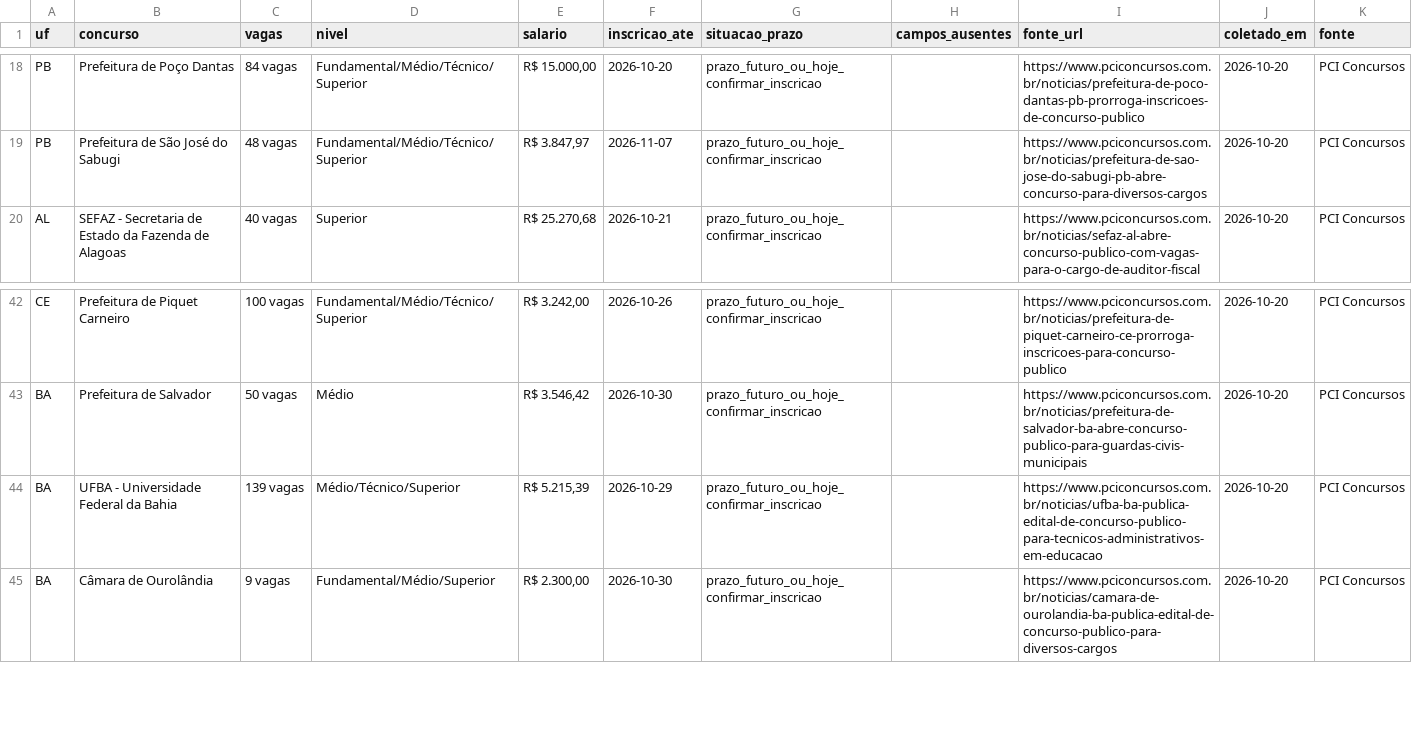
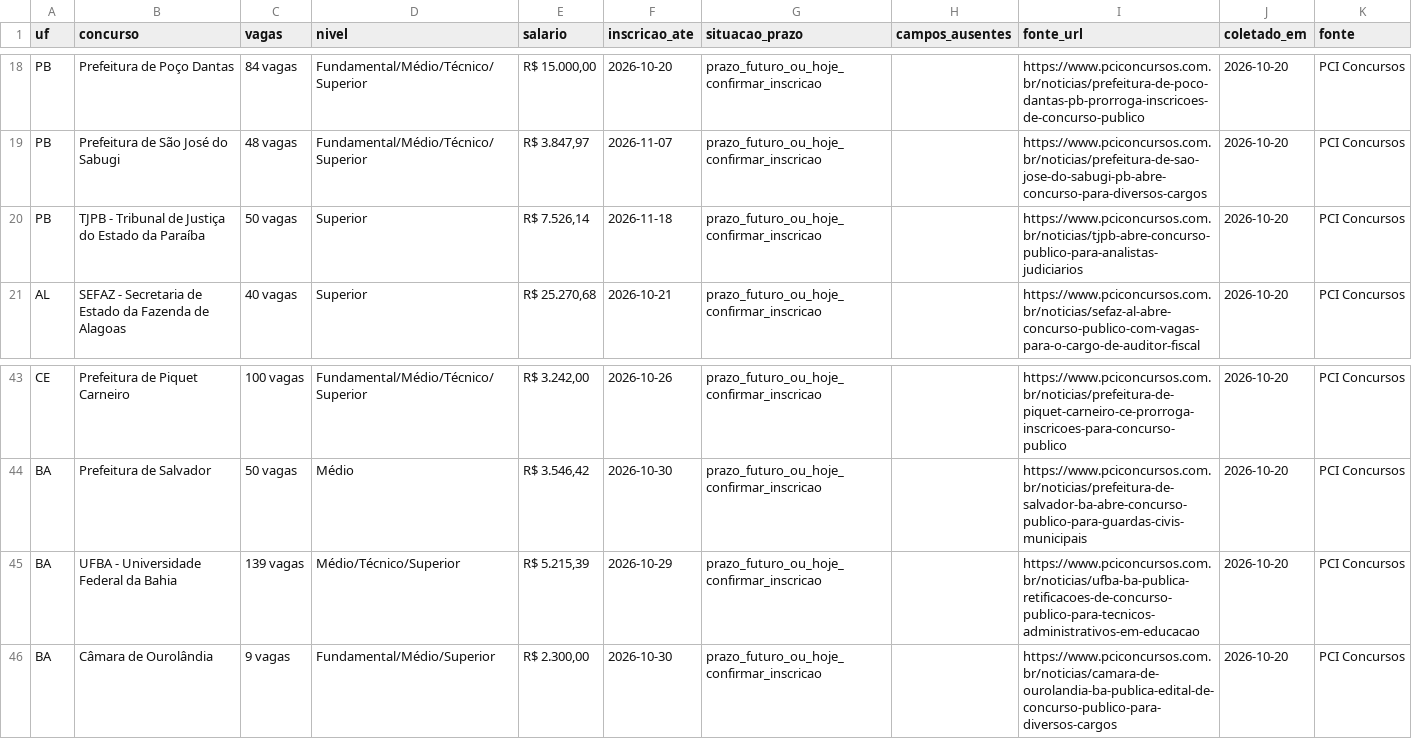
Before and after one commit to fpontualprog/aprovaja, a CSV file: data/concursos_pci_origem.csv, drawn as a sheet; only a part is shown, gaps mark what is left out.

```diff
--- a/data/concursos_pci_origem.csv
+++ b/data/concursos_pci_origem.csv
@@ -19,2 +19,3 @@ PB;Prefeitura de Poço Dantas;84 vagas;Fundamental/Médio/Técnico/Superior;R$ 1
 PB;Prefeitura de São José do Sabugi;48 vagas;Fundamental/Médio/Técnico/Superior;R$ 3.847,97;2026-11-07;prazo_futuro_ou_hoje_confirmar_inscricao;;https://www.pciconcursos.com.br/noticias/prefeitura-de-sao-jose-do-sabugi-pb-abre-concurso-para-diversos-cargos;2026-10-20;PCI Concursos
+PB;TJPB - Tribunal de Justiça do Estado da Paraíba;50 vagas;Superior;R$ 7.526,14;2026-11-18;prazo_futuro_ou_hoje_confirmar_inscricao;;https://www.pciconcursos.com.br/noticias/tjpb-abre-concurso-publico-para-analistas-judiciarios;2026-10-20;PCI Concursos
 AL;SEFAZ - Secretaria de Estado da Fazenda de Alagoas;40 vagas;Superior;R$ 25.270,68;2026-10-21;prazo_futuro_ou_hoje_confirmar_inscricao;;https://www.pciconcursos.com.br/noticias/sefaz-al-abre-concurso-publico-com-vagas-para-o-cargo-de-auditor-fiscal;2026-10-20;PCI Concursos
@@ -43,3 +44,3 @@ CE;Prefeitura de Piquet Carneiro;100 vagas;Fundamental/Médio/Técnico/Superior;
 BA;Prefeitura de Salvador;50 vagas;Médio;R$ 3.546,42;2026-10-30;prazo_futuro_ou_hoje_confirmar_inscricao;;https://www.pciconcursos.com.br/noticias/prefeitura-de-salvador-ba-abre-concurso-publico-para-guardas-civis-municipais;2026-10-20;PCI Concursos
-BA;UFBA - Universidade Federal da Bahia;139 vagas;Médio/Técnico/Superior;R$ 5.215,39;2026-10-29;prazo_futuro_ou_hoje_confirmar_inscricao;;https://www.pciconcursos.com.br/noticias/ufba-ba-publica-edital-de-concurso-publico-para-tecnicos-administrativos-em-educacao;2026-10-20;PCI Concursos
+BA;UFBA - Universidade Federal da Bahia;139 vagas;Médio/Técnico/Superior;R$ 5.215,39;2026-10-29;prazo_futuro_ou_hoje_confirmar_inscricao;;https://www.pciconcursos.com.br/noticias/ufba-ba-publica-retificacoes-de-concurso-publico-para-tecnicos-administrativos-em-educacao;2026-10-20;PCI Concursos
 BA;Câmara de Ourolândia;9 vagas;Fundamental/Médio/Superior;R$ 2.300,00;2026-10-30;prazo_futuro_ou_hoje_confirmar_inscricao;;https://www.pciconcursos.com.br/noticias/camara-de-ourolandia-ba-publica-edital-de-concurso-publico-para-diversos-cargos;2026-10-20;PCI Concursos
```
Also changed, not shown: data/concursos_elegiveis.csv, 5 other files.
